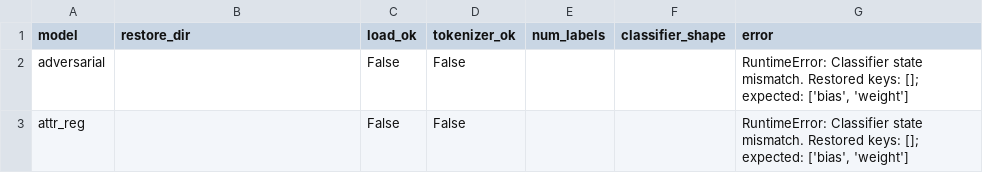
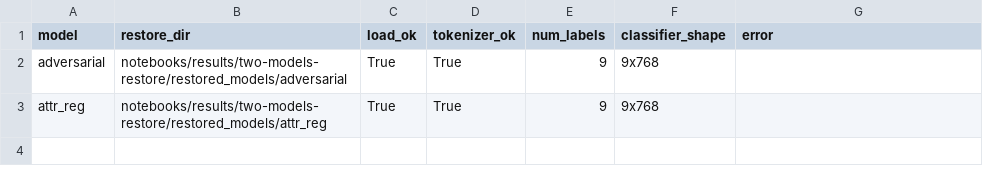
Before and after one commit to natagapova/resume-screening, a CSV file: notebooks/results/two-models-restore/restored_models/restore_verification.csv, drawn as a sheet.

```diff
--- a/notebooks/results/two-models-restore/restored_models/restore_verification.csv
+++ b/notebooks/results/two-models-restore/restored_models/restore_verification.csv
@@ -1,3 +1,3 @@
 model,restore_dir,load_ok,tokenizer_ok,num_labels,classifier_shape,error
-adversarial,,False,False,,,"RuntimeError: Classifier state mismatch. Restored keys: []; expected: ['bias', 'weight']"
-attr_reg,,False,False,,,"RuntimeError: Classifier state mismatch. Restored keys: []; expected: ['bias', 'weight']"
+adversarial,notebooks/results/two-models-restore/restored_models/adversarial,True,True,9,9x768,
+attr_reg,notebooks/results/two-models-restore/restored_models/attr_reg,True,True,9,9x768,
```
Also changed, not shown: notebooks/results/two-models-restore/restored_models/restore_final_report.csv, notebooks/results/two-models-restore/restored_models/restore_summary.csv, 5 other files.
